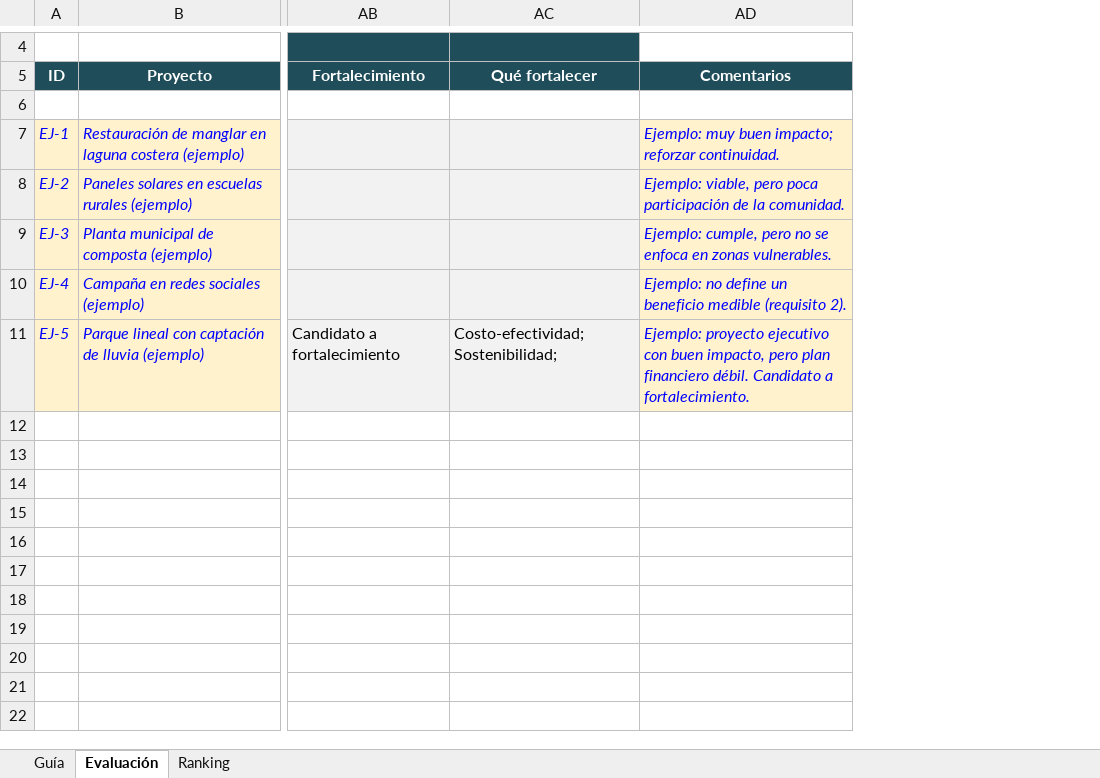
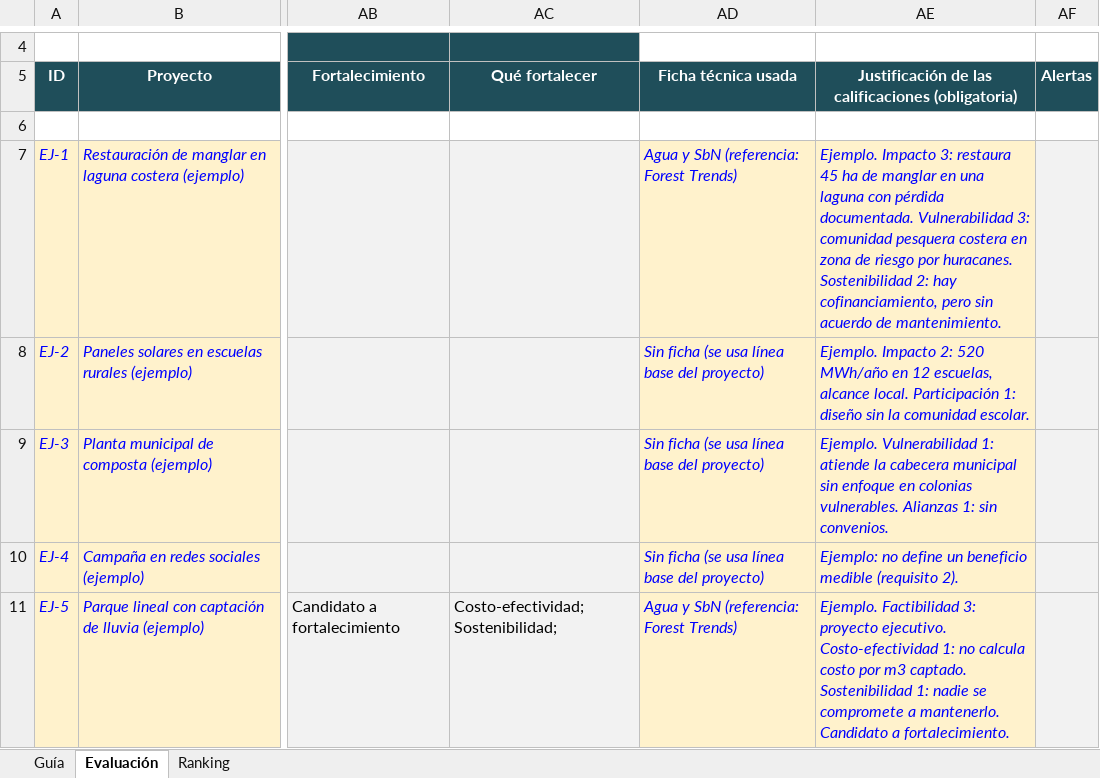
Before and after one commit to Pakenzio/depcdmx, an Excel workbook: entregables/Herramienta_seleccion_proyectos_FEAC_BCS.xlsx, sheet Evaluación, drawn as a sheet; only a part is shown, gaps mark what is left out; values as stored, in another font and other column widths than the file's, no borders; conditional formats not drawn; removed rows and columns are numbered as before the commit, all else as after; the diff names each change by its address in the sheet, - before the commit and + after, or states it on an @@ line.

```diff
--- a/entregables/Herramienta_seleccion_proyectos_FEAC_BCS.xlsx (sheet Evaluación)
+++ b/entregables/Herramienta_seleccion_proyectos_FEAC_BCS.xlsx (sheet Evaluación)
-column AD (Comentarios), rows 7-11: Ejemplo: muy buen impacto; reforzar continuidad. | Ejemplo: viable, pero poca participación de la comunidad. | Ejemplo: cumple, pero no se enfoca en zonas vulnerables. | Ejemplo: no define un beneficio medible (requisito 2). | Ejemplo: proyecto ejecutivo con buen impacto, pero plan financiero débil. Candidato a fortalecimiento.
+column AD (Ficha técnica usada), rows 7-11: Agua y SbN (referencia: Forest Trends) | Sin ficha (se usa línea base del proyecto) | Sin ficha (se usa línea base del proyecto) | Sin ficha (se usa línea base del proyecto) | Agua y SbN (referencia: Forest Trends)
@@ column AE unhidden, rows 5-11: Justificación de las calificaciones (obligatoria) |  | Ejemplo. Impacto 3: restaura 45 ha de manglar en una laguna con pérdida documentada. Vulnerabilidad 3: comunidad pesquera costera en zona de riesgo por huracanes. Sostenibilidad 2: hay cofinanciamiento, pero sin acuerdo de mantenimiento. | Ejemplo. Impacto 2: 520 MWh/año en 12 escuelas, alcance local. Participación 1: diseño sin la comunidad escolar. | Ejemplo. Vulnerabilidad 1: atiende la cabecera municipal sin enfoque en colonias vulnerables. Alianzas 1: sin convenios. | Ejemplo: no define un beneficio medible (requisito 2). | Ejemplo. Factibilidad 3: proyecto ejecutivo. Costo-efectividad 1: no calcula costo por m3 captado. Sostenibilidad 1: nadie se compromete a mantenerlo. Candidato a fortalecimiento. @@
+column AF (Alertas), empty
```
Also changed, not shown: sheet Guía, sheet Ranking, formulas that keep their value, 1 other file.
